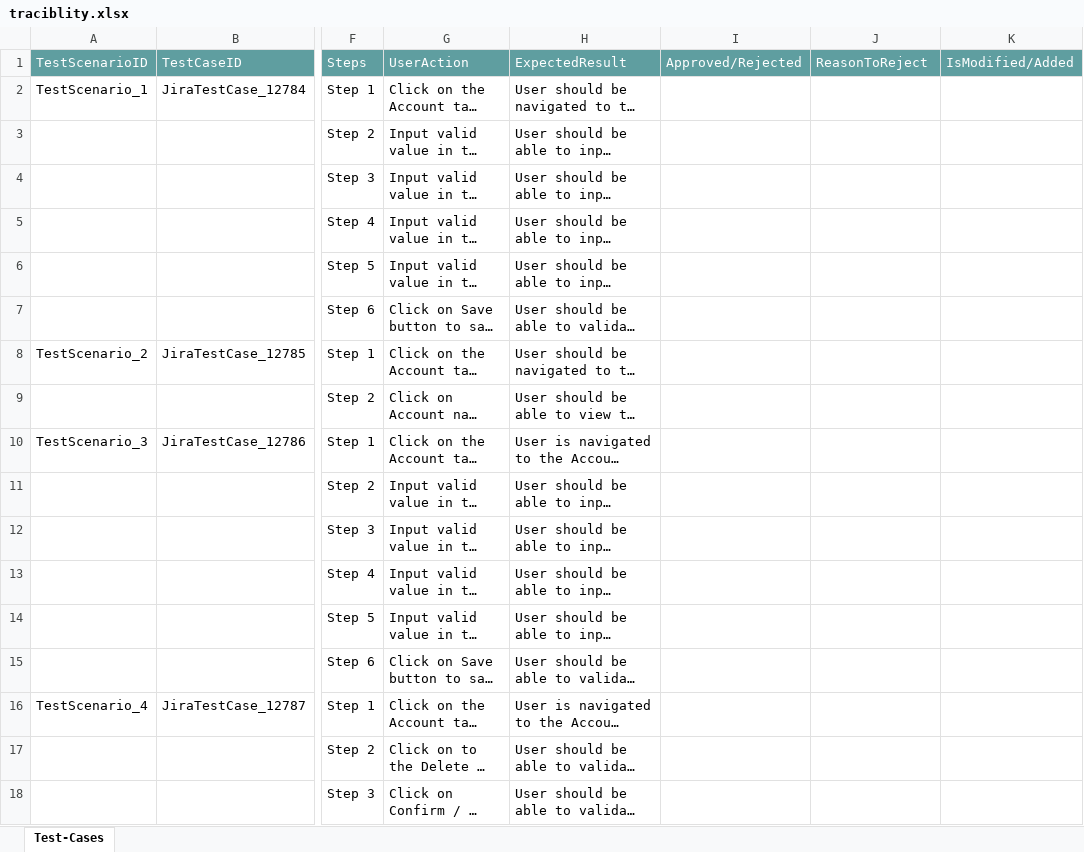
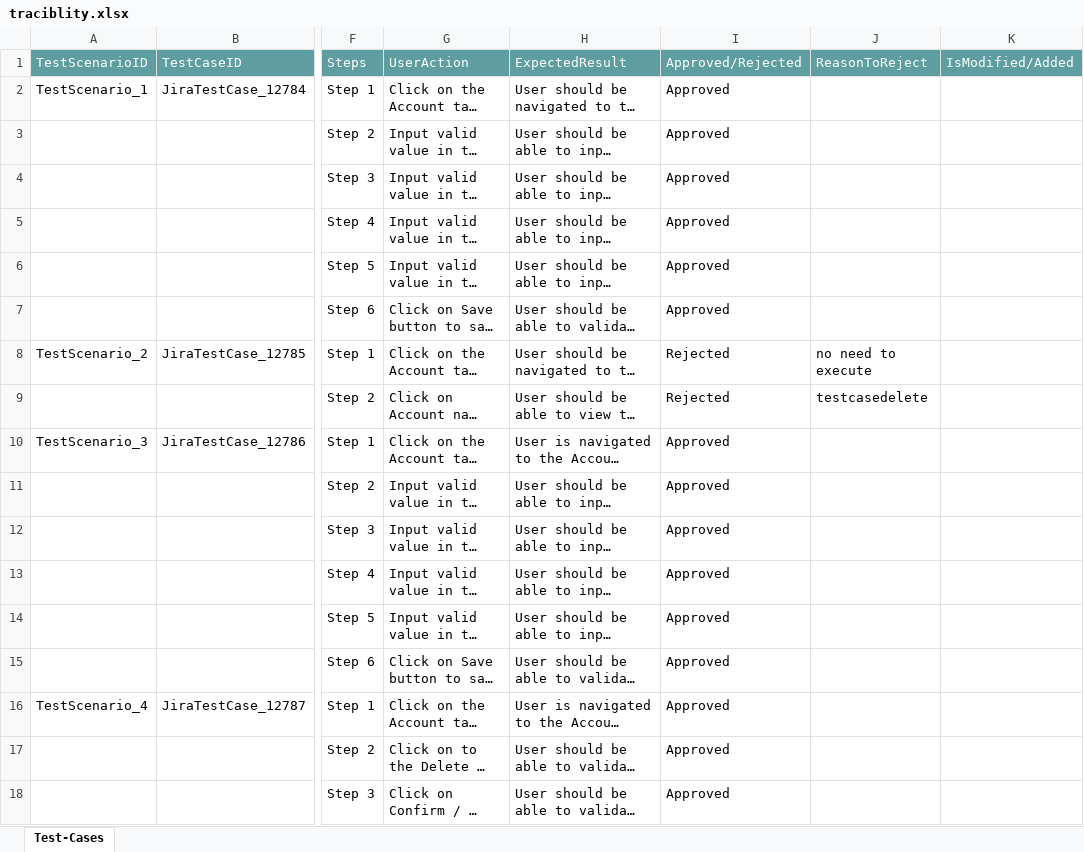
Before and after one commit to ShaikMohamedIrfan/tracibilty, an Excel workbook: traciblity.xlsx, sheet Test-Cases, drawn as a sheet; only a part is shown, gaps mark what is left out; long unchanged cells end in …; values as stored, in another font and other column widths than the file's, no borders; table styles not drawn; the diff names each change by its address in the sheet, - before the commit and + after, or states it on an @@ line.

Commit message:
Add files via upload

```diff
--- a/traciblity.xlsx (sheet Test-Cases)
+++ b/traciblity.xlsx (sheet Test-Cases)
-I2:I7: (empty)
+I2:I7: Approved
-I8:I9: (empty)
+I8:I9: Rejected
-J8: (empty)
+J8: no need to execute
-J9: (empty)
+J9: testcasedelete
-I10:I18: (empty)
+I10:I18: Approved
```
